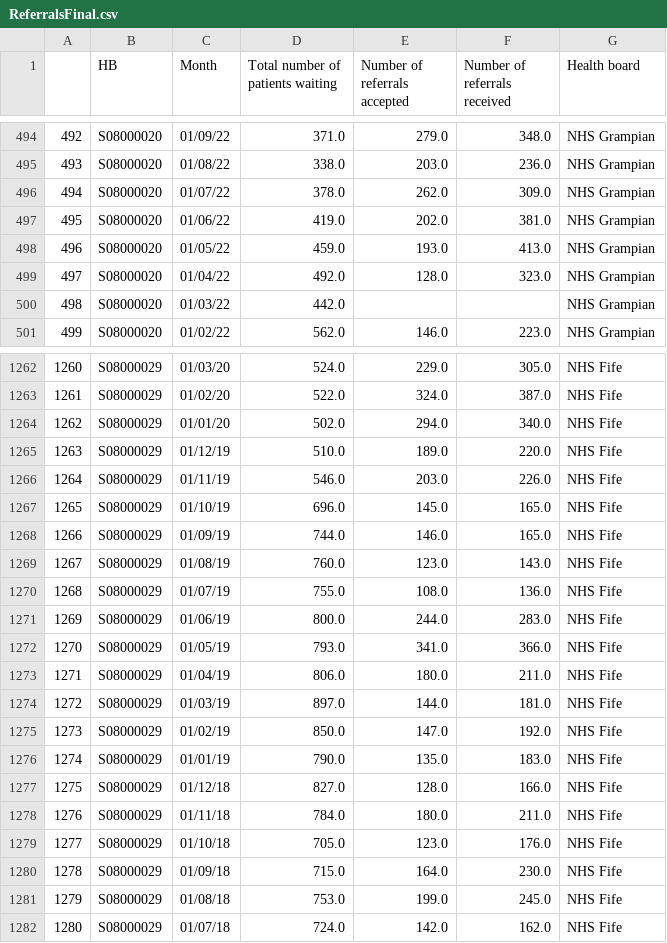
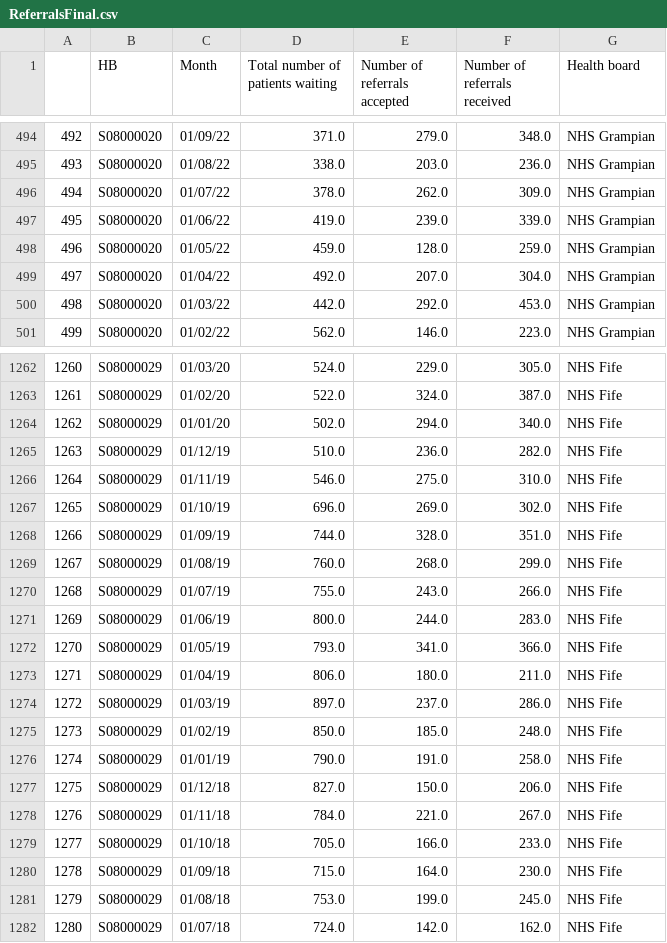
Before and after one commit to DCTdatateam/Waiting-times-trackers, a CSV file: data/ReferralsFinal.csv, drawn as a sheet; only a part is shown, gaps mark what is left out; the diff covers the shown part only.

```diff
--- a/data/ReferralsFinal.csv
+++ b/data/ReferralsFinal.csv
@@ -496,6 +496,6 @@
 494,S08000020,01/07/22,378.0,262.0,309.0,NHS Grampian
-495,S08000020,01/06/22,419.0,202.0,381.0,NHS Grampian
-496,S08000020,01/05/22,459.0,193.0,413.0,NHS Grampian
-497,S08000020,01/04/22,492.0,128.0,323.0,NHS Grampian
-498,S08000020,01/03/22,442.0,,,NHS Grampian
+495,S08000020,01/06/22,419.0,239.0,339.0,NHS Grampian
+496,S08000020,01/05/22,459.0,128.0,259.0,NHS Grampian
+497,S08000020,01/04/22,492.0,207.0,304.0,NHS Grampian
+498,S08000020,01/03/22,442.0,292.0,453.0,NHS Grampian
 499,S08000020,01/02/22,562.0,146.0,223.0,NHS Grampian
@@ -1264,8 +1264,8 @@
 1262,S08000029,01/01/20,502.0,294.0,340.0,NHS Fife
-1263,S08000029,01/12/19,510.0,189.0,220.0,NHS Fife
-1264,S08000029,01/11/19,546.0,203.0,226.0,NHS Fife
-1265,S08000029,01/10/19,696.0,145.0,165.0,NHS Fife
-1266,S08000029,01/09/19,744.0,146.0,165.0,NHS Fife
-1267,S08000029,01/08/19,760.0,123.0,143.0,NHS Fife
-1268,S08000029,01/07/19,755.0,108.0,136.0,NHS Fife
+1263,S08000029,01/12/19,510.0,236.0,282.0,NHS Fife
+1264,S08000029,01/11/19,546.0,275.0,310.0,NHS Fife
+1265,S08000029,01/10/19,696.0,269.0,302.0,NHS Fife
+1266,S08000029,01/09/19,744.0,328.0,351.0,NHS Fife
+1267,S08000029,01/08/19,760.0,268.0,299.0,NHS Fife
+1268,S08000029,01/07/19,755.0,243.0,266.0,NHS Fife
 1269,S08000029,01/06/19,800.0,244.0,283.0,NHS Fife
@@ -1273,8 +1273,8 @@
 1271,S08000029,01/04/19,806.0,180.0,211.0,NHS Fife
-1272,S08000029,01/03/19,897.0,144.0,181.0,NHS Fife
-1273,S08000029,01/02/19,850.0,147.0,192.0,NHS Fife
-1274,S08000029,01/01/19,790.0,135.0,183.0,NHS Fife
-1275,S08000029,01/12/18,827.0,128.0,166.0,NHS Fife
-1276,S08000029,01/11/18,784.0,180.0,211.0,NHS Fife
-1277,S08000029,01/10/18,705.0,123.0,176.0,NHS Fife
+1272,S08000029,01/03/19,897.0,237.0,286.0,NHS Fife
+1273,S08000029,01/02/19,850.0,185.0,248.0,NHS Fife
+1274,S08000029,01/01/19,790.0,191.0,258.0,NHS Fife
+1275,S08000029,01/12/18,827.0,150.0,206.0,NHS Fife
+1276,S08000029,01/11/18,784.0,221.0,267.0,NHS Fife
+1277,S08000029,01/10/18,705.0,166.0,233.0,NHS Fife
 1278,S08000029,01/09/18,715.0,164.0,230.0,NHS Fife
```
Also changed, not shown: 34 edited cells elsewhere in this file.
